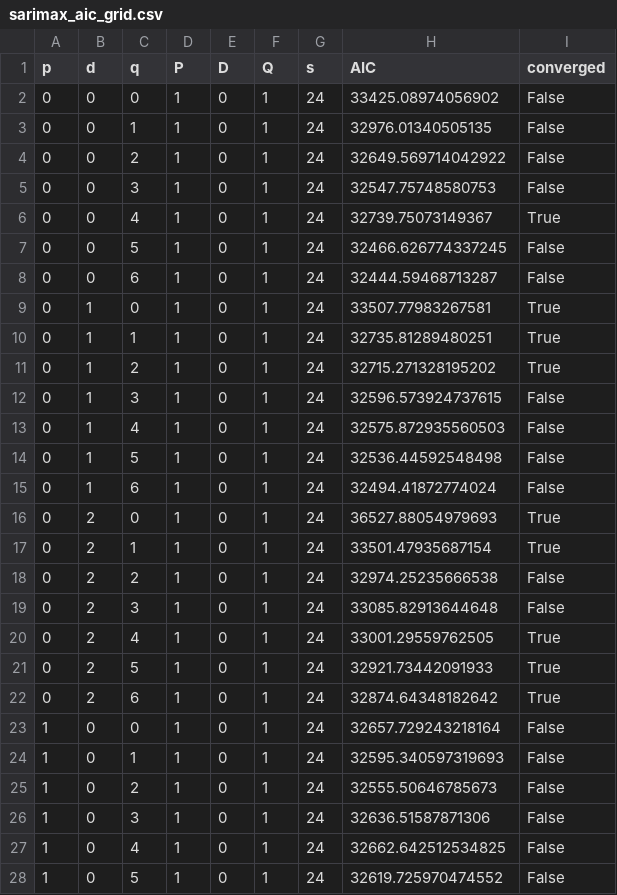
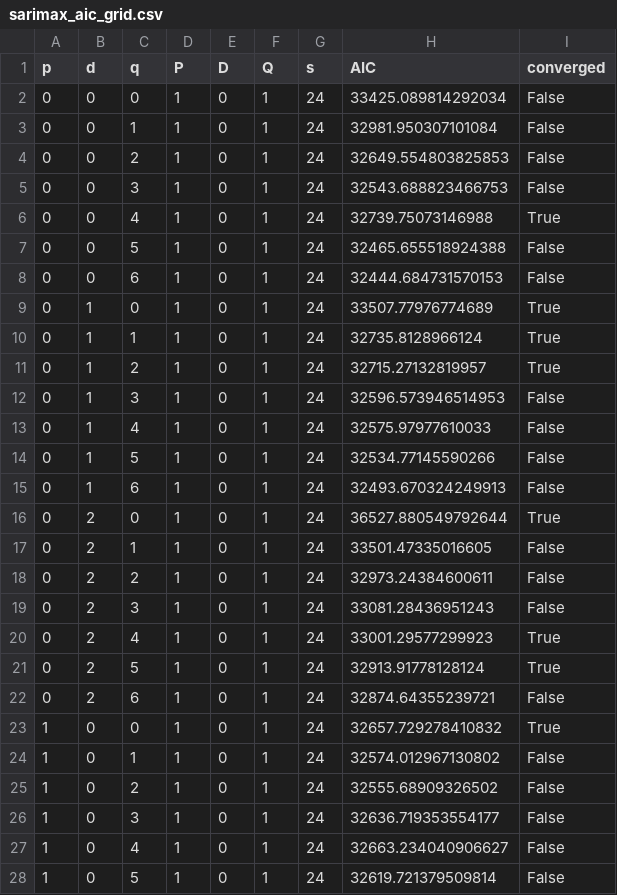
Before and after one commit to mh1863346-byte/Assigment-2-appliance-energy-forecasting, a CSV file: outputs/metrics/sarimax_aic_grid.csv, drawn as a sheet; only a part is shown; the diff covers the shown part only.

Commit message:
Update forecasting analysis with improved SARIMAX and Chronos results

```diff
--- a/outputs/metrics/sarimax_aic_grid.csv
+++ b/outputs/metrics/sarimax_aic_grid.csv
@@ -1,28 +1,28 @@
 p,d,q,P,D,Q,s,AIC,converged
-0,0,0,1,0,1,24,33425.08974056902,False
-0,0,1,1,0,1,24,32976.01340505135,False
-0,0,2,1,0,1,24,32649.569714042922,False
-0,0,3,1,0,1,24,32547.75748580753,False
-0,0,4,1,0,1,24,32739.75073149367,True
-0,0,5,1,0,1,24,32466.626774337245,False
-0,0,6,1,0,1,24,32444.59468713287,False
-0,1,0,1,0,1,24,33507.77983267581,True
-0,1,1,1,0,1,24,32735.81289480251,True
-0,1,2,1,0,1,24,32715.271328195202,True
-0,1,3,1,0,1,24,32596.573924737615,False
-0,1,4,1,0,1,24,32575.872935560503,False
-0,1,5,1,0,1,24,32536.44592548498,False
-0,1,6,1,0,1,24,32494.41872774024,False
-0,2,0,1,0,1,24,36527.88054979693,True
-0,2,1,1,0,1,24,33501.47935687154,True
-0,2,2,1,0,1,24,32974.25235666538,False
-0,2,3,1,0,1,24,33085.82913644648,False
-0,2,4,1,0,1,24,33001.29559762505,True
-0,2,5,1,0,1,24,32921.73442091933,True
-0,2,6,1,0,1,24,32874.64348182642,True
-1,0,0,1,0,1,24,32657.729243218164,False
-1,0,1,1,0,1,24,32595.340597319693,False
-1,0,2,1,0,1,24,32555.50646785673,False
-1,0,3,1,0,1,24,32636.51587871306,False
-1,0,4,1,0,1,24,32662.642512534825,False
-1,0,5,1,0,1,24,32619.725970474552,False
+0,0,0,1,0,1,24,33425.089814292034,False
+0,0,1,1,0,1,24,32981.950307101084,False
+0,0,2,1,0,1,24,32649.554803825853,False
+0,0,3,1,0,1,24,32543.688823466753,False
+0,0,4,1,0,1,24,32739.75073146988,True
+0,0,5,1,0,1,24,32465.655518924388,False
+0,0,6,1,0,1,24,32444.684731570153,False
+0,1,0,1,0,1,24,33507.77976774689,True
+0,1,1,1,0,1,24,32735.8128966124,True
+0,1,2,1,0,1,24,32715.27132819957,True
+0,1,3,1,0,1,24,32596.573946514953,False
+0,1,4,1,0,1,24,32575.97977610033,False
+0,1,5,1,0,1,24,32534.77145590266,False
+0,1,6,1,0,1,24,32493.670324249913,False
+0,2,0,1,0,1,24,36527.880549792644,True
+0,2,1,1,0,1,24,33501.47335016605,False
+0,2,2,1,0,1,24,32973.24384600611,False
+0,2,3,1,0,1,24,33081.28436951243,False
+0,2,4,1,0,1,24,33001.29577299923,True
+0,2,5,1,0,1,24,32913.91778128124,True
+0,2,6,1,0,1,24,32874.64355239721,False
+1,0,0,1,0,1,24,32657.729278410832,True
+1,0,1,1,0,1,24,32574.012967130802,False
+1,0,2,1,0,1,24,32555.68909326502,False
+1,0,3,1,0,1,24,32636.719353554177,False
+1,0,4,1,0,1,24,32663.234040906627,False
+1,0,5,1,0,1,24,32619.721379509814,False
```
Also changed, not shown: 127 edited cells elsewhere in this file, outputs/forecasts/all_forecasts.csv, outputs/forecasts/sarimax_confidence_intervals.csv, 6 other files.
